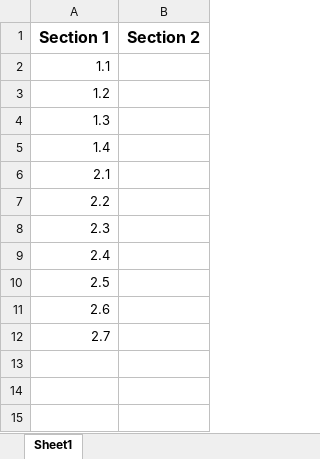
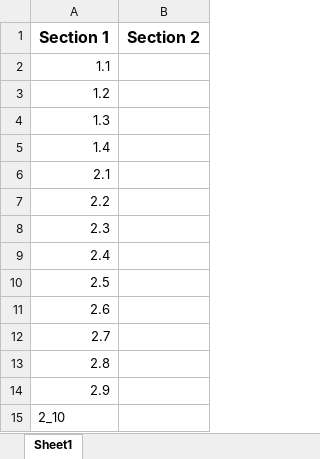
Before and after one commit to dwilliams64/JavaScript-Exercises, an Excel workbook: JavaScriptInfo/javascript_info.xlsx, sheet Sheet1, drawn as a sheet; values as stored, in another font and other column widths than the file's, no borders; the diff names each change by its address in the sheet, - before the commit and + after, or states it on an @@ line.

```diff
--- a/JavaScriptInfo/javascript_info.xlsx (sheet Sheet1)
+++ b/JavaScriptInfo/javascript_info.xlsx (sheet Sheet1)
+row 13: 2.8
+row 14: 2.9
+row 15: 2_10
```
Also changed, not shown: 5 other files.
